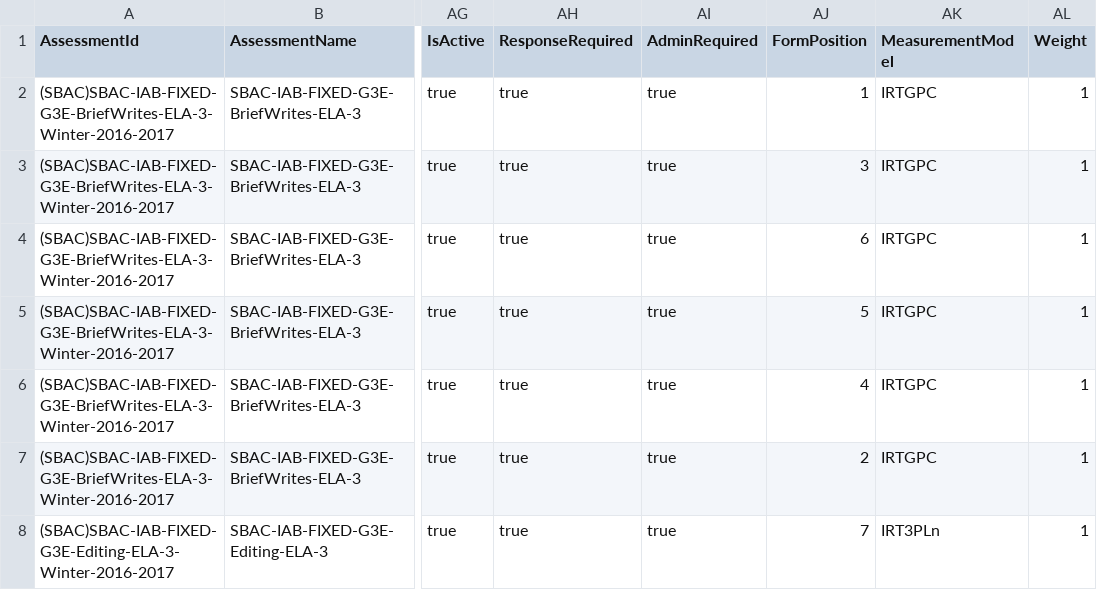
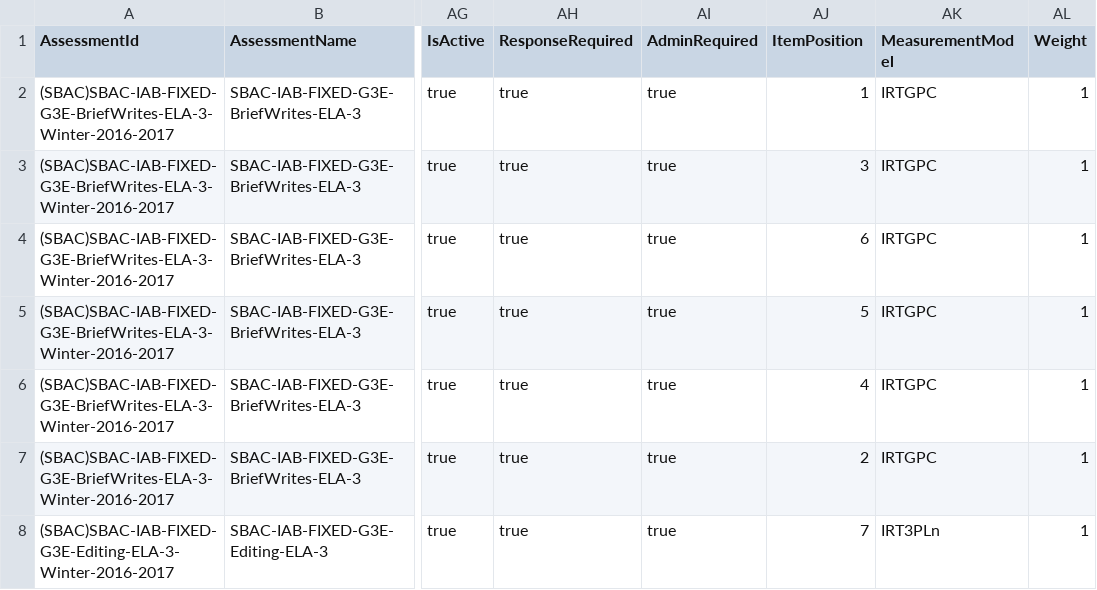
Before and after one commit to SmarterApp/RDW_DataGenerator, a CSV file: test_data/IAB_English.items.csv, drawn as a sheet; only a part is shown, gaps mark what is left out; the diff names each change by its address in the sheet, - before the commit and + after, or states it on an @@ line.

Commit message:
fix tabulator column name, FormPosition -> ItemPosition tweak docs for running dockerized version

```diff
--- a/test_data/IAB_English.items.csv
+++ b/test_data/IAB_English.items.csv
-AJ1: FormPosition
+AJ1: ItemPosition
```
Also changed, not shown: 5 other files.
